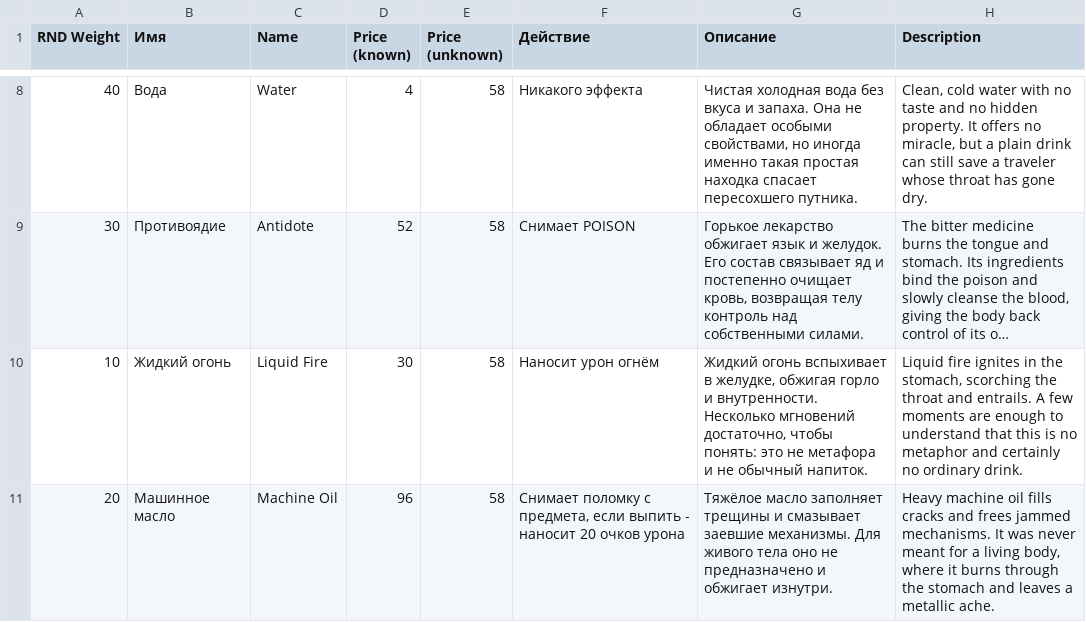
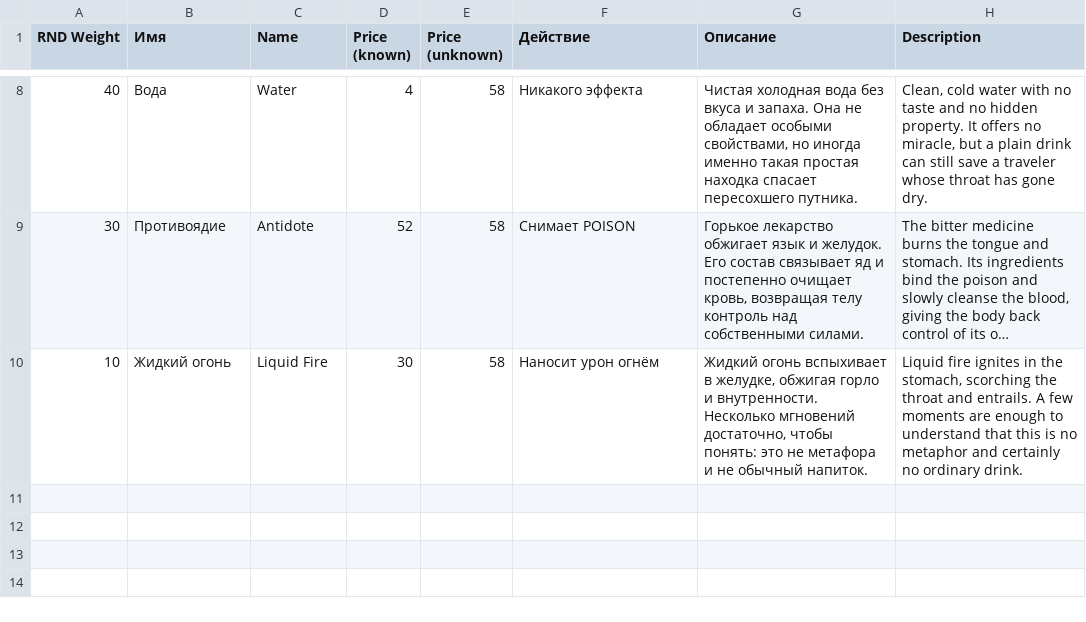
Before and after one commit to vladimir-popov/forgotten_catacombs, a CSV file: misc/entities/Potions.csv, drawn as a sheet; only a part is shown, gaps mark what is left out; long unchanged cells end in ….

```diff
--- a/misc/entities/Potions.csv
+++ b/misc/entities/Potions.csv
@@ -10,2 +10 @@ RND Weight;Имя;Name;Price (known);Price (unknown);Действие;Описа
 10;Жидкий огонь;Liquid Fire;30;58;Наносит урон огнём;Жидкий огонь вспыхивает в желудке, обжигая горло и внутренности. Несколько мгновений достаточно, чтобы понять: это не метафора и не обычный напиток.;Liquid fire ignites in the stomach, scorching the throat and entrails. A few moments are enough to understand that this is no metaphor and certainly no ordinary drink.
-20;Машинное масло;Machine Oil;96;58;Снимает поломку с предмета, если выпить - наносит 20 очков урона;Тяжёлое масло заполняет трещины и смазывает заевшие механизмы. Для живого тела оно не предназначено и обжигает изнутри.;Heavy machine oil fills cracks and frees jammed mechanisms. It was never meant for a living body, where it burns through the stomach and leaves a metallic ache.
```
Also changed, not shown: 7 other files.
